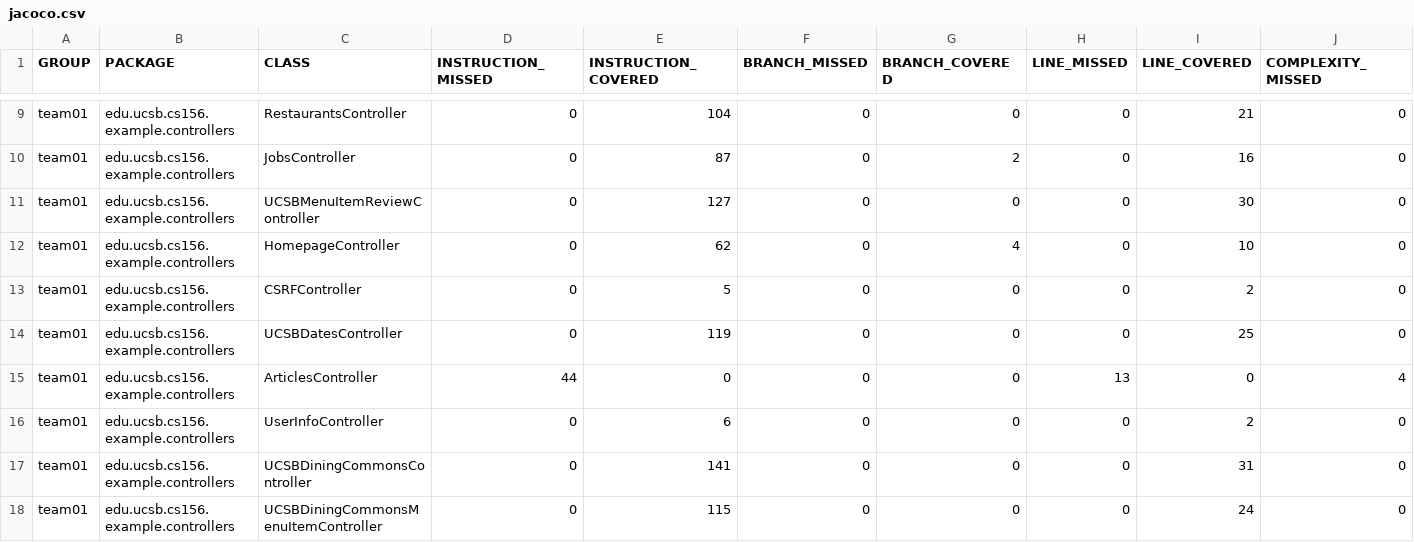
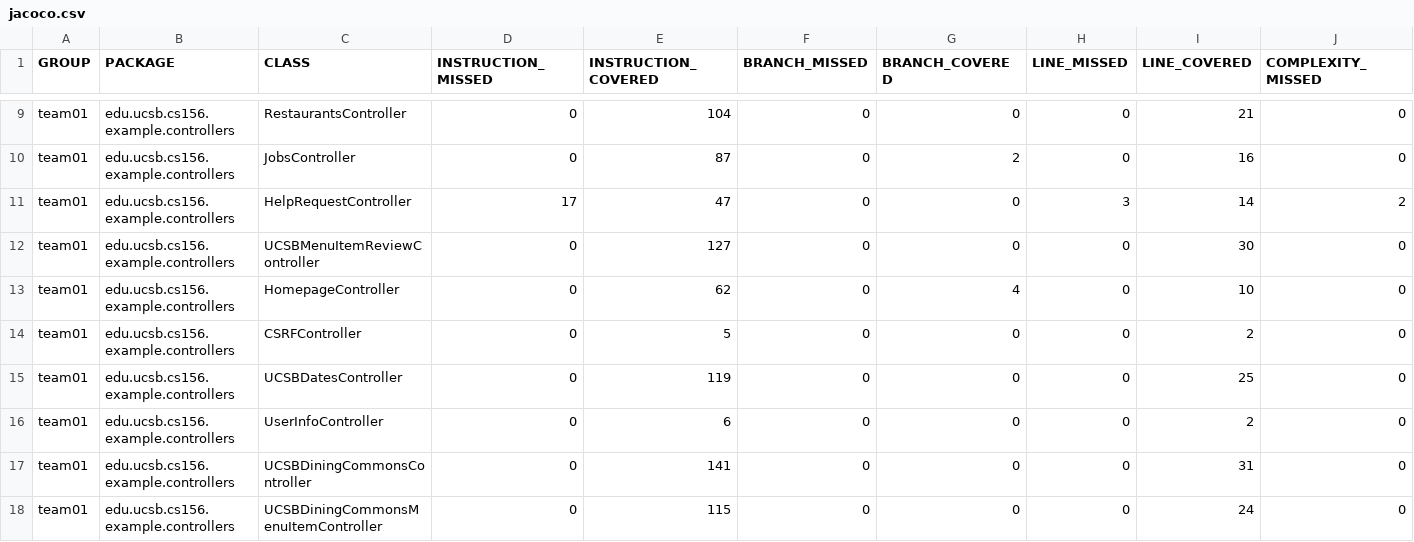
Before and after one commit to ucsb-cs156-s25/team01-s25-04, a CSV file: jacoco/jacoco.csv, drawn as a sheet; only a part is shown, gaps mark what is left out; removed rows and columns are numbered as before the commit, all else as after; rows hold the shown columns only; the diff names each change by its address in the sheet, - before the commit and + after, or states it on an @@ line.

Commit message:
Deploying to gh-pages from @ ucsb-cs156-s25/team01-s25-04@fa89d9623b5dec41283ecf5fff890c8b15d4952c 🚀

```diff
--- a/jacoco/jacoco.csv
+++ b/jacoco/jacoco.csv
+row 11: team01 | edu.ucsb.cs156.example.controllers | HelpRequestController | 17 | 47 | 0 | 0 | 3 | 14 | 2
-row 15: team01 | edu.ucsb.cs156.example.controllers | ArticlesController | 44 | 0 | 0 | 0 | 13 | 0 | 4
```
Also changed, not shown: 9 other files.
